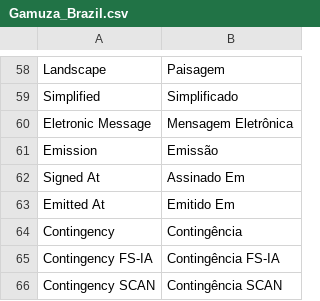
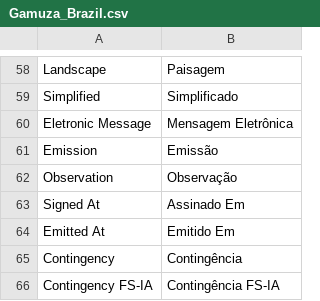
Before and after one commit to gamuzatech/tolucastore-openmage, a CSV file: app/locale/pt_BR/Gamuza_Brazil.csv, drawn as a sheet; only a part is shown, gaps mark what is left out; the shorter side is filled out with more unchanged rows.

Commit message:
Atualizado modulo Gamuza_Brazil: adicionado filtro de atributos para apiPath brazil_nfce.update

```diff
--- a/app/locale/pt_BR/Gamuza_Brazil.csv
+++ b/app/locale/pt_BR/Gamuza_Brazil.csv
@@ -61,2 +61,3 @@
 "Emission","Emissão"
+"Observation","Observação"
 "Signed At","Assinado Em"
```
Also changed, not shown: 4 other files.
